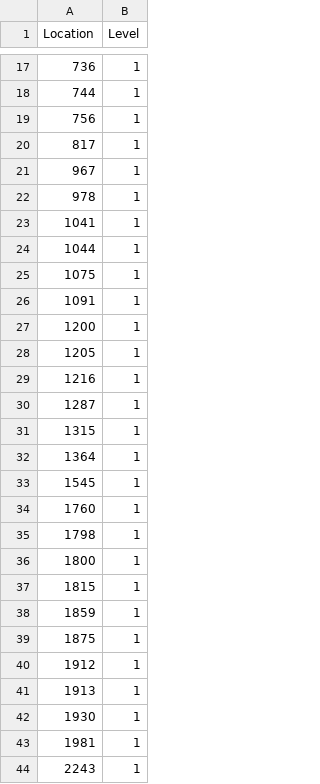
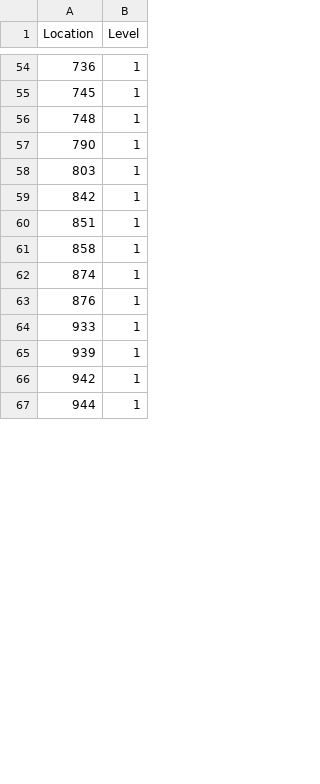
Before and after one commit to 3000dust/Intro-to-OR, a CSV file: Results/Scenario_3/hospitals.csv, drawn as a sheet; only a part is shown, gaps mark what is left out; the diff covers the shown part only.

```diff
--- a/Results/Scenario_3/hospitals.csv
+++ b/Results/Scenario_3/hospitals.csv
@@ -17,28 +54,14 @@ Location,Level
 736,1
-744,1
-756,1
-817,1
-967,1
-978,1
-1041,1
-1044,1
-1075,1
-1091,1
-1200,1
-1205,1
-1216,1
-1287,1
-1315,1
-1364,1
-1545,1
-1760,1
-1798,1
-1800,1
-1815,1
-1859,1
-1875,1
-1912,1
-1913,1
-1930,1
-1981,1
-2243,1
+745,1
+748,1
+790,1
+803,1
+842,1
+851,1
+858,1
+874,1
+876,1
+933,1
+939,1
+942,1
+944,1
```
Also changed, not shown: 48 added rows, 6 removed rows and 25 edited cells elsewhere in this file, Results/Scenario_2/hospitals.csv, 12 other files.
